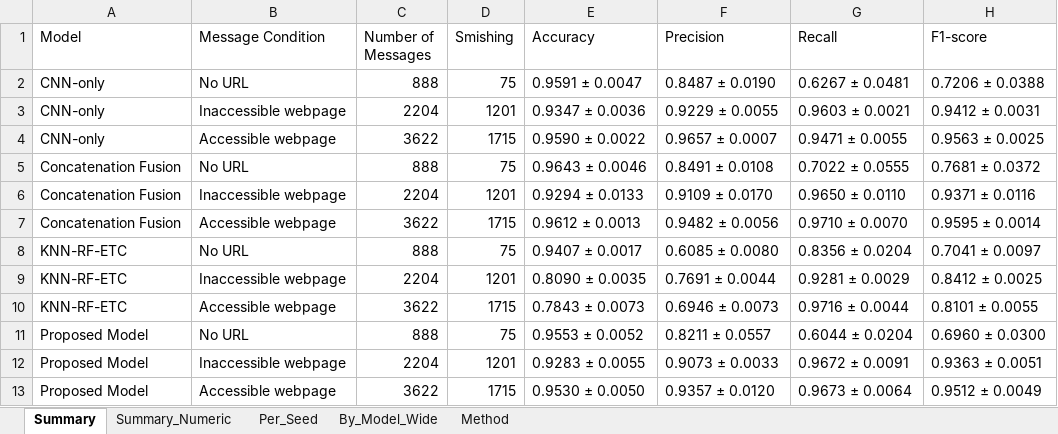
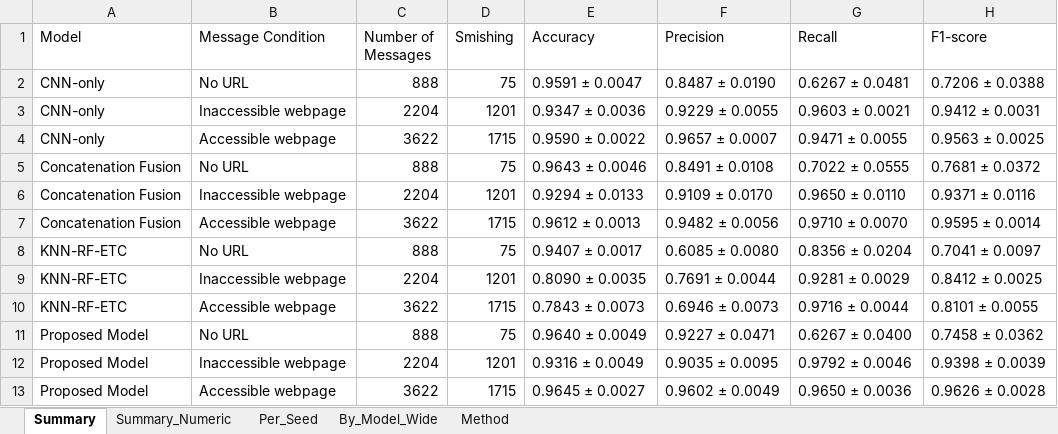
Before and after one commit to franskeiser/Le-Jet, an Excel workbook: experiments/film/lejet_final_dataset/step8/Message_Condition_Analysis.xlsx, sheet Summary, drawn as a sheet; values as stored, in another font and other column widths than the file's, no borders; the diff names each change by its address in the sheet, - before the commit and + after, or states it on an @@ line.

```diff
--- a/experiments/film/lejet_final_dataset/step8/Message_Condition_Analysis.xlsx (sheet Summary)
+++ b/experiments/film/lejet_final_dataset/step8/Message_Condition_Analysis.xlsx (sheet Summary)
-E11 (Accuracy): 0.9553 ± 0.0052
+E11 (Accuracy): 0.9640 ± 0.0049
-F11 (Precision): 0.8211 ± 0.0557
+F11 (Precision): 0.9227 ± 0.0471
-G11 (Recall): 0.6044 ± 0.0204
+G11 (Recall): 0.6267 ± 0.0400
-H11 (F1-score): 0.6960 ± 0.0300
+H11 (F1-score): 0.7458 ± 0.0362
-E12 (Accuracy): 0.9283 ± 0.0055
+E12 (Accuracy): 0.9316 ± 0.0049
-F12 (Precision): 0.9073 ± 0.0033
+F12 (Precision): 0.9035 ± 0.0095
-G12 (Recall): 0.9672 ± 0.0091
+G12 (Recall): 0.9792 ± 0.0046
-H12 (F1-score): 0.9363 ± 0.0051
+H12 (F1-score): 0.9398 ± 0.0039
-E13 (Accuracy): 0.9530 ± 0.0050
+E13 (Accuracy): 0.9645 ± 0.0027
-F13 (Precision): 0.9357 ± 0.0120
+F13 (Precision): 0.9602 ± 0.0049
-G13 (Recall): 0.9673 ± 0.0064
+G13 (Recall): 0.9650 ± 0.0036
-H13 (F1-score): 0.9512 ± 0.0049
+H13 (F1-score): 0.9626 ± 0.0028
```
Also changed, not shown: sheet Per_Seed, sheet Summary_Numeric, sheet By_Model_Wide, experiments/film/lejet_final_dataset/step10/McNemar_Test_Results.xlsx, experiments/film/lejet_final_dataset/step4/Training_Records.xlsx, 31 other files.
